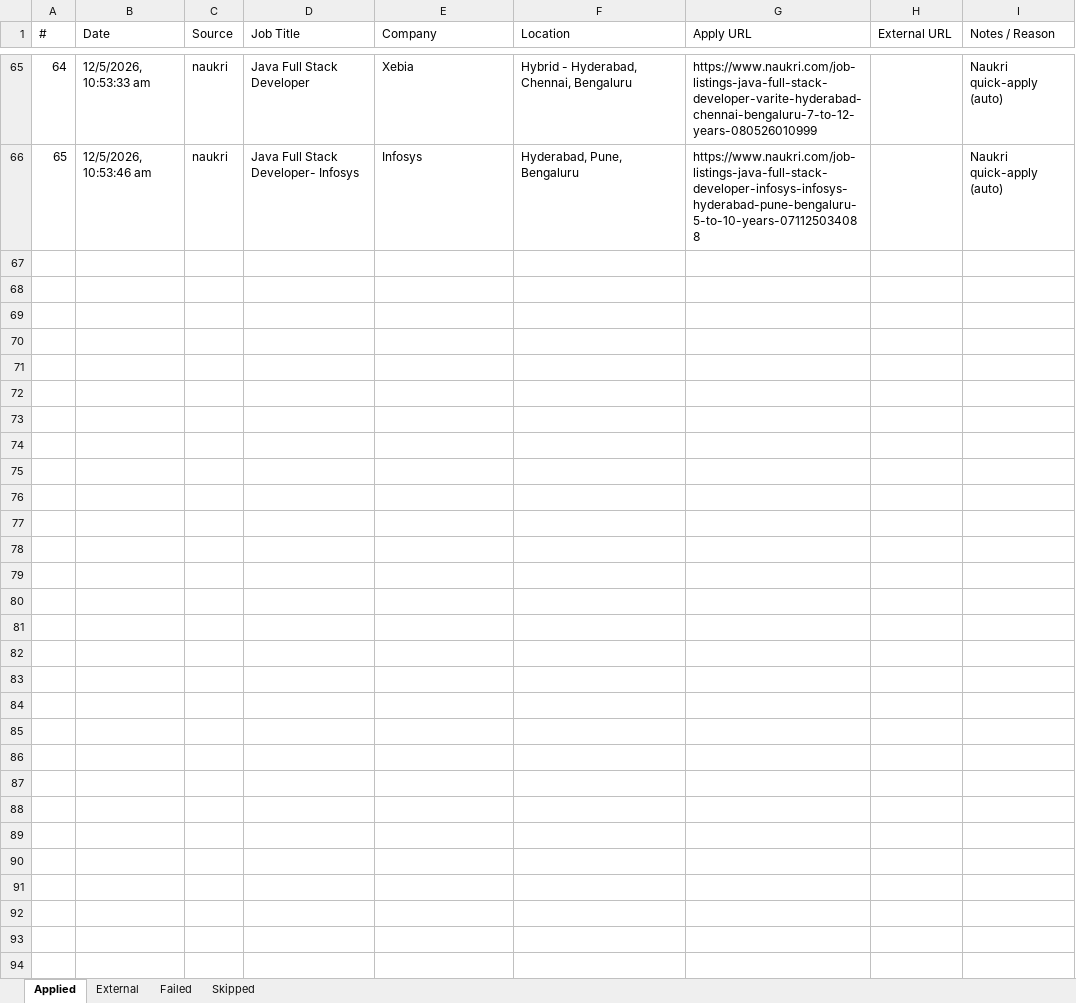
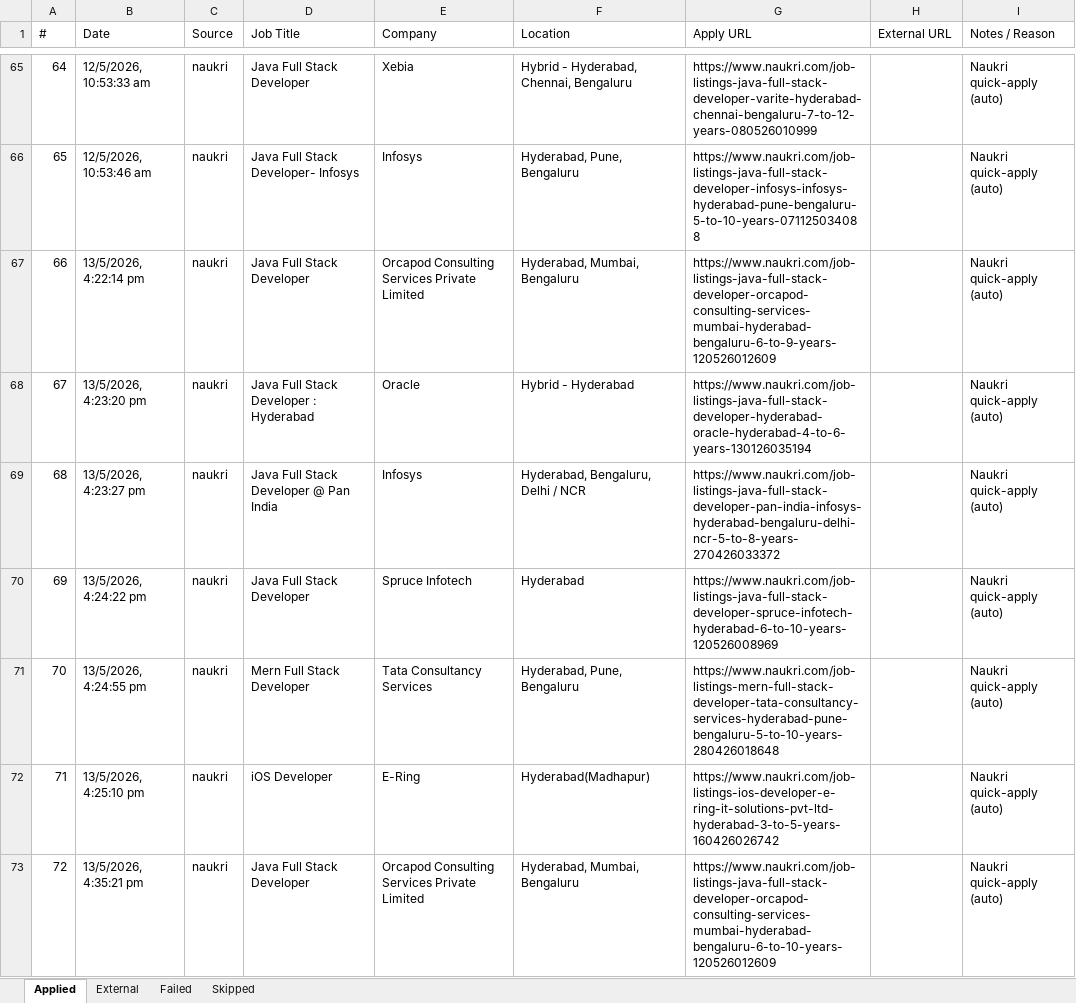
Before and after one commit to manoj-ambatii/playwright-mcp, an Excel workbook: job-applications.xlsx, sheet Applied, drawn as a sheet; only a part is shown, gaps mark what is left out; values as stored, in another font and other column widths than the file's, no borders; the diff names each change by its address in the sheet, - before the commit and + after, or states it on an @@ line.

```diff
--- a/job-applications.xlsx (sheet Applied)
+++ b/job-applications.xlsx (sheet Applied)
+row 67: 66 | 13/5/2026, 4:22:14 pm | naukri | Java Full Stack Developer | Orcapod Consulting Services Private Limited | Hyderabad, Mumbai, Bengaluru | https://www.naukri.com/job-listings-java-full-stack-developer-orcapod-consulting-services-mumbai-hyderabad-bengaluru-6-to-9-years-120526012609 |  | Naukri quick-apply (auto)
+row 68: 67 | 13/5/2026, 4:23:20 pm | naukri | Java Full Stack Developer : Hyderabad | Oracle | Hybrid - Hyderabad | https://www.naukri.com/job-listings-java-full-stack-developer-hyderabad-oracle-hyderabad-4-to-6-years-130126035194 |  | Naukri quick-apply (auto)
+row 69: 68 | 13/5/2026, 4:23:27 pm | naukri | Java Full Stack Developer @ Pan India | Infosys | Hyderabad, Bengaluru, Delhi / NCR | https://www.naukri.com/job-listings-java-full-stack-developer-pan-india-infosys-hyderabad-bengaluru-delhi-ncr-5-to-8-years-270426033372 |  | Naukri quick-apply (auto)
+row 70: 69 | 13/5/2026, 4:24:22 pm | naukri | Java Full Stack Developer | Spruce Infotech | Hyderabad | https://www.naukri.com/job-listings-java-full-stack-developer-spruce-infotech-hyderabad-6-to-10-years-120526008969 |  | Naukri quick-apply (auto)
+row 71: 70 | 13/5/2026, 4:24:55 pm | naukri | Mern Full Stack Developer | Tata Consultancy Services | Hyderabad, Pune, Bengaluru | https://www.naukri.com/job-listings-mern-full-stack-developer-tata-consultancy-services-hyderabad-pune-bengaluru-5-to-10-years-280426018648 |  | Naukri quick-apply (auto)
+row 72: 71 | 13/5/2026, 4:25:10 pm | naukri | iOS Developer | E-Ring | Hyderabad(Madhapur) | https://www.naukri.com/job-listings-ios-developer-e-ring-it-solutions-pvt-ltd-hyderabad-3-to-5-years-160426026742 |  | Naukri quick-apply (auto)
+row 73: 72 | 13/5/2026, 4:35:21 pm | naukri | Java Full Stack Developer | Orcapod Consulting Services Private Limited | Hyderabad, Mumbai, Bengaluru | https://www.naukri.com/job-listings-java-full-stack-developer-orcapod-consulting-services-mumbai-hyderabad-bengaluru-6-to-10-years-120526012609 |  | Naukri quick-apply (auto)
```
Also changed, not shown: sheet External, sheet Skipped, 4 other files.
